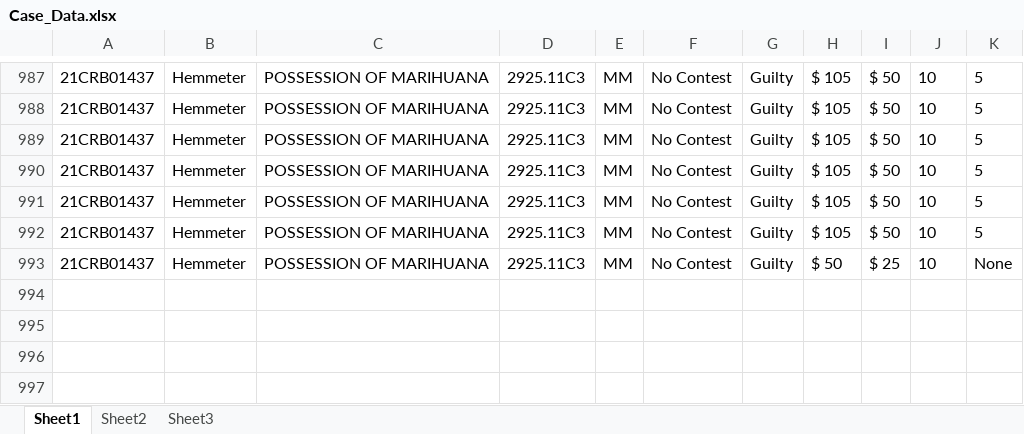
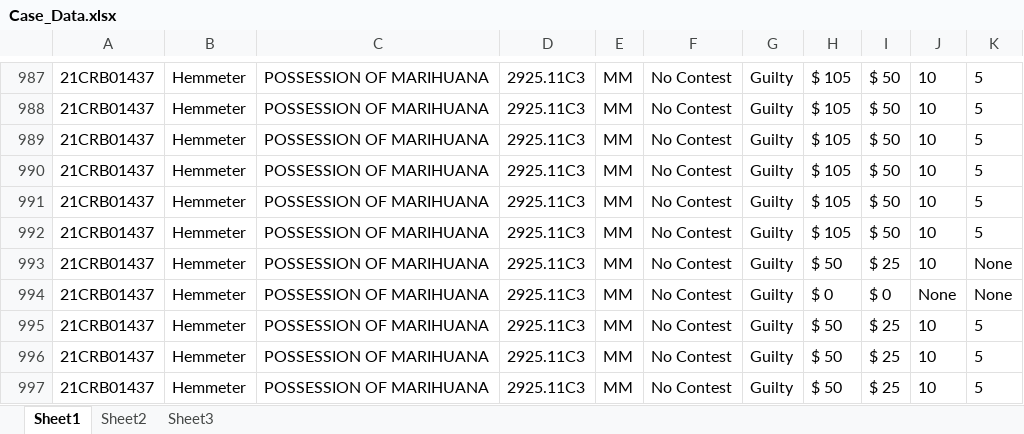
Before and after one commit to HunterProgram22/MuniEntry, an Excel workbook: db/Case_Data.xlsx, sheet Sheet1, drawn as a sheet; only a part is shown, gaps mark what is left out; values as stored, in another font and other column widths than the file's, no borders; the diff names each change by its address in the sheet, - before the commit and + after, or states it on an @@ line.

```diff
--- a/db/Case_Data.xlsx (sheet Sheet1)
+++ b/db/Case_Data.xlsx (sheet Sheet1)
+row 994: 21CRB01437 | Hemmeter | POSSESSION OF MARIHUANA | 2925.11C3 | MM | No Contest | Guilty | $ 0 | $ 0 | None | None
+row 995: 21CRB01437 | Hemmeter | POSSESSION OF MARIHUANA | 2925.11C3 | MM | No Contest | Guilty | $ 50 | $ 25 | 10 | 5
+row 996: 21CRB01437 | Hemmeter | POSSESSION OF MARIHUANA | 2925.11C3 | MM | No Contest | Guilty | $ 50 | $ 25 | 10 | 5
+row 997: 21CRB01437 | Hemmeter | POSSESSION OF MARIHUANA | 2925.11C3 | MM | No Contest | Guilty | $ 50 | $ 25 | 10 | 5
```
Also changed, not shown: 5 other files.
